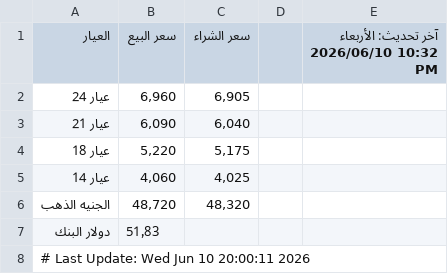
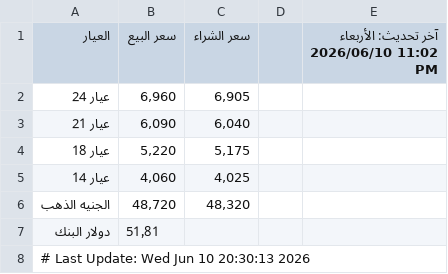
Before and after one commit to abodaapp-hash/-update_gold_prices.py, a CSV file: data/gold_prices.csv, drawn as a sheet.

```diff
--- a/data/gold_prices.csv
+++ b/data/gold_prices.csv
@@ -1,2 +1,2 @@
-العيار,سعر البيع,سعر الشراء,,آخر تحديث: الأربعاء 2026/06/10 10:32 PM
+العيار,سعر البيع,سعر الشراء,,آخر تحديث: الأربعاء 2026/06/10 11:02 PM
 عيار 24,"6,960","6,905",,
@@ -6,3 +6,3 @@
 الجنيه الذهب,"48,720","48,320",,
-دولار البنك,51٫83,,,
-# Last Update: Wed Jun 10 20:00:11 2026
+دولار البنك,51٫81,,,
+# Last Update: Wed Jun 10 20:30:13 2026
```
